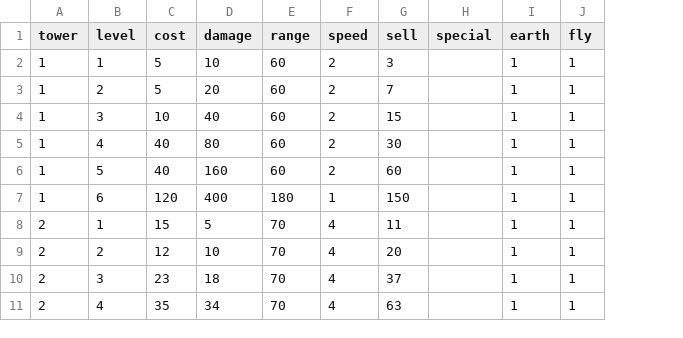
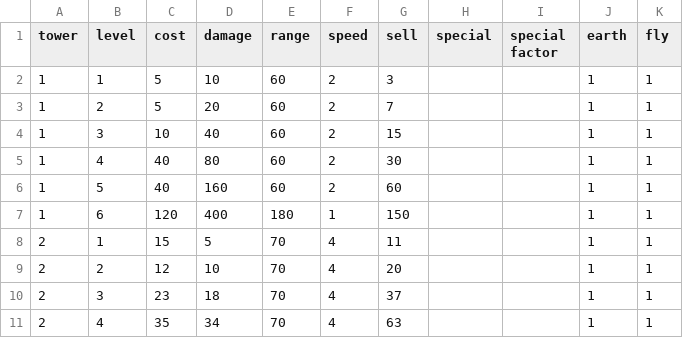
Before and after one commit to clem2k/dedale-defense, a CSV file: towers.csv, drawn as a sheet; only a part is shown; the diff names each change by its address in the sheet, - before the commit and + after, or states it on an @@ line.

Commit message:
Refactor tower mechanics and update CSV data
- Introduced new tower attributes including special effects and factors in towers.csv.
- Updated tower stats calculations in main.rs to accommodate new attributes.
- Enhanced game logic to handle special effects like "slow" and "stun" for towers.
- Improved user interface to reflect changes in tower capabilities and stats.
- Added a new script to import tower data from CSV into the game content.
- Included a new sprite asset for towers.
- Updated user documentation to reflect changes in tower mechanics and gameplay.

```diff
--- a/towers.csv
+++ b/towers.csv
+column I (special factor), empty
```
Also changed, not shown: 12 other files.
